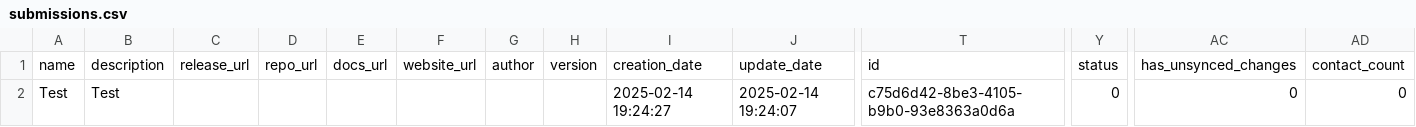
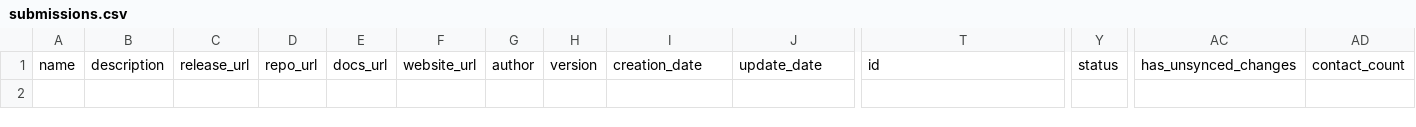
Before and after one commit to Heliophysics-Software-Search-Interface/hssi-website, a CSV file: django/website/config/db/submissions.csv, drawn as a sheet; only a part is shown, gaps mark what is left out; rows hold the shown columns only; the diff names each change by its address in the sheet, - before the commit and + after, or states it on an @@ line.

```diff
--- a/django/website/config/db/submissions.csv
+++ b/django/website/config/db/submissions.csv
-row 2: Test | Test |  |  |  |  |  |  | 2025-02-14 19:24:27 | 2025-02-14 19:24:07 | c75d6d42-8be3-4105-b9b0-93e8363a0d6a | 0 | 0 | 0
```
Also changed, not shown: 4 other files.
